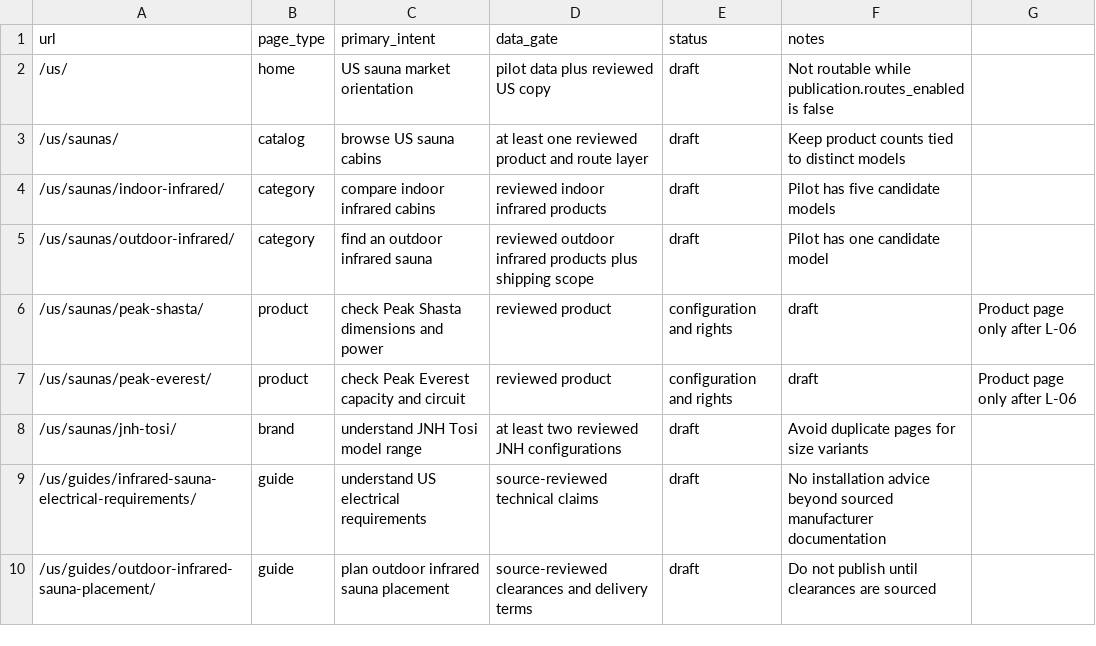
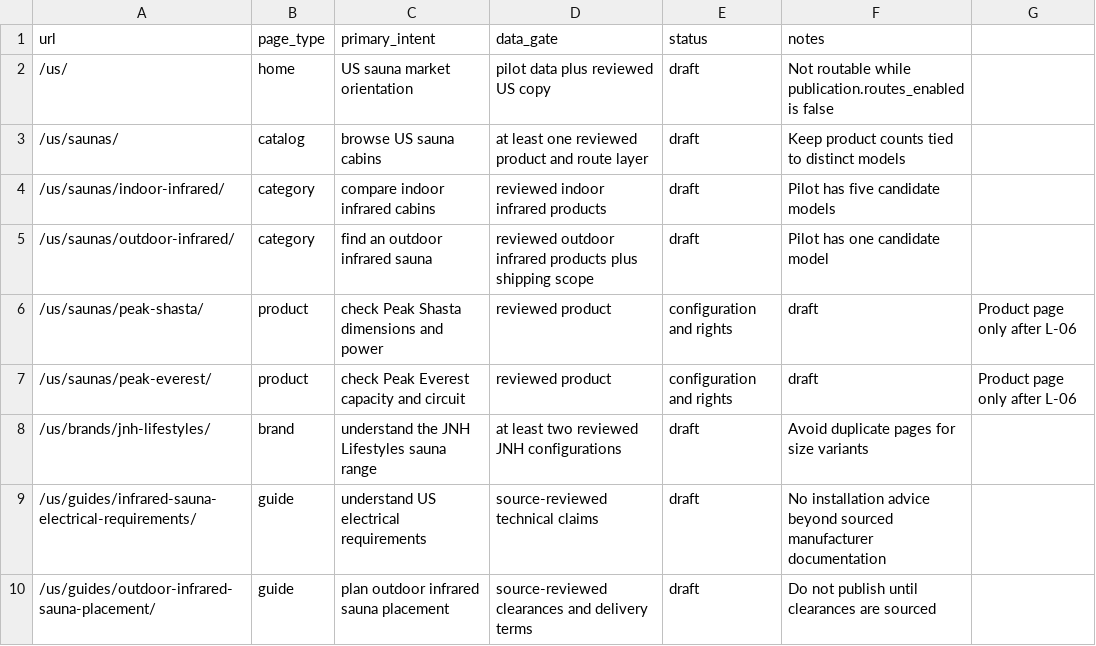
Before and after one commit to ThorfinnThor/heimsauna-klar, a CSV file: docs/us/content-manifest.csv, drawn as a sheet.

```diff
--- a/docs/us/content-manifest.csv
+++ b/docs/us/content-manifest.csv
@@ -7,3 +7,3 @@ url,page_type,primary_intent,data_gate,status,notes
 /us/saunas/peak-everest/,product,"check Peak Everest capacity and circuit",reviewed product,configuration and rights,draft,"Product page only after L-06"
-/us/saunas/jnh-tosi/,brand,"understand JNH Tosi model range",at least two reviewed JNH configurations,draft,"Avoid duplicate pages for size variants"
+/us/brands/jnh-lifestyles/,brand,"understand the JNH Lifestyles sauna range",at least two reviewed JNH configurations,draft,"Avoid duplicate pages for size variants"
 /us/guides/infrared-sauna-electrical-requirements/,guide,"understand US electrical requirements",source-reviewed technical claims,draft,"No installation advice beyond sourced manufacturer documentation"
```
Also changed, not shown: 19 other files.
